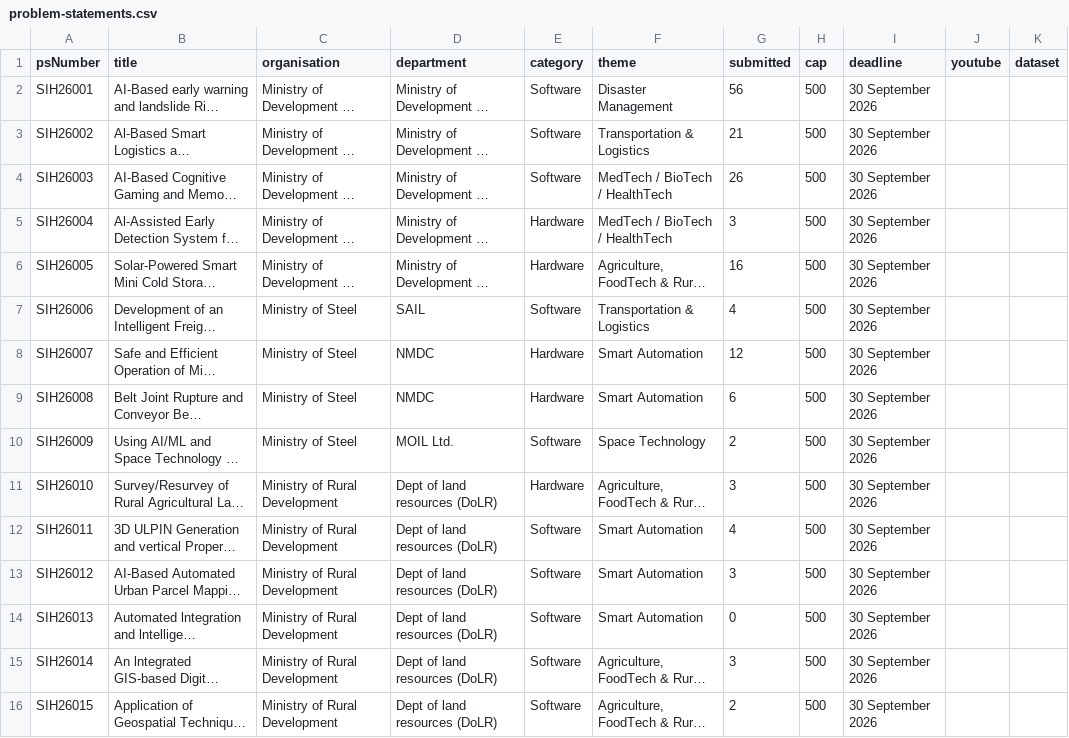
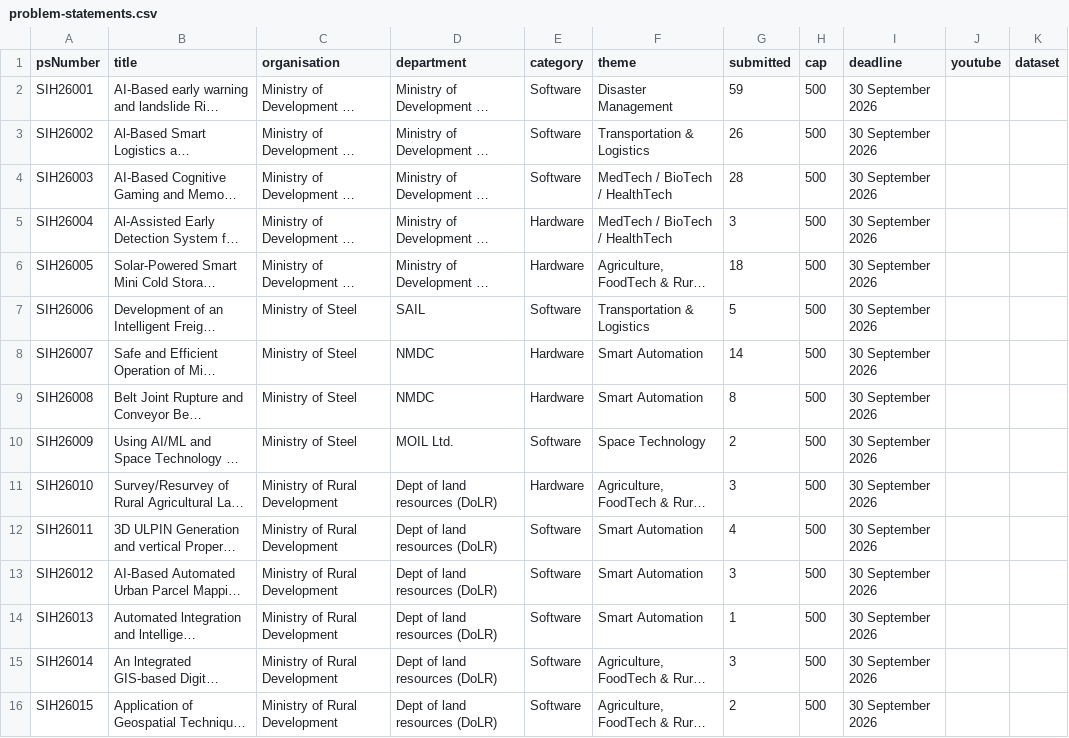
Before and after one commit to Zaidusyy/sih-2026-problem-statements, a CSV file: data/problem-statements.csv, drawn as a sheet; only a part is shown; long unchanged cells end in …; the diff covers the shown part only; the diff names each change by its address in the sheet, - before the commit and + after, or states it on an @@ line.

```diff
--- a/data/problem-statements.csv
+++ b/data/problem-statements.csv
-G2 (submitted): 56
+G2 (submitted): 59
-G3 (submitted): 21
+G3 (submitted): 26
-G4 (submitted): 26
+G4 (submitted): 28
-G6 (submitted): 16
+G6 (submitted): 18
-G7 (submitted): 4
+G7 (submitted): 5
-G8 (submitted): 12
+G8 (submitted): 14
-G9 (submitted): 6
+G9 (submitted): 8
-G14 (submitted): 0
+G14 (submitted): 1
```
Also changed, not shown: 106 edited cells elsewhere in this file, data/submission-history.csv, 3 other files.
